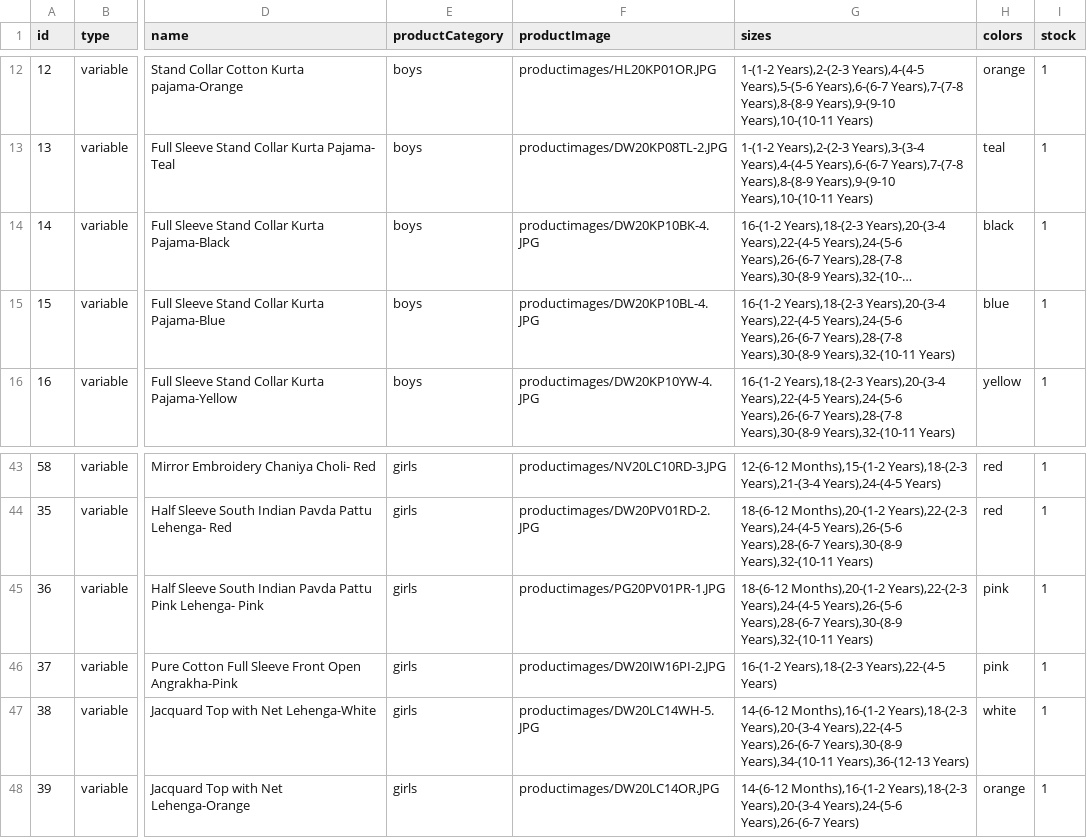
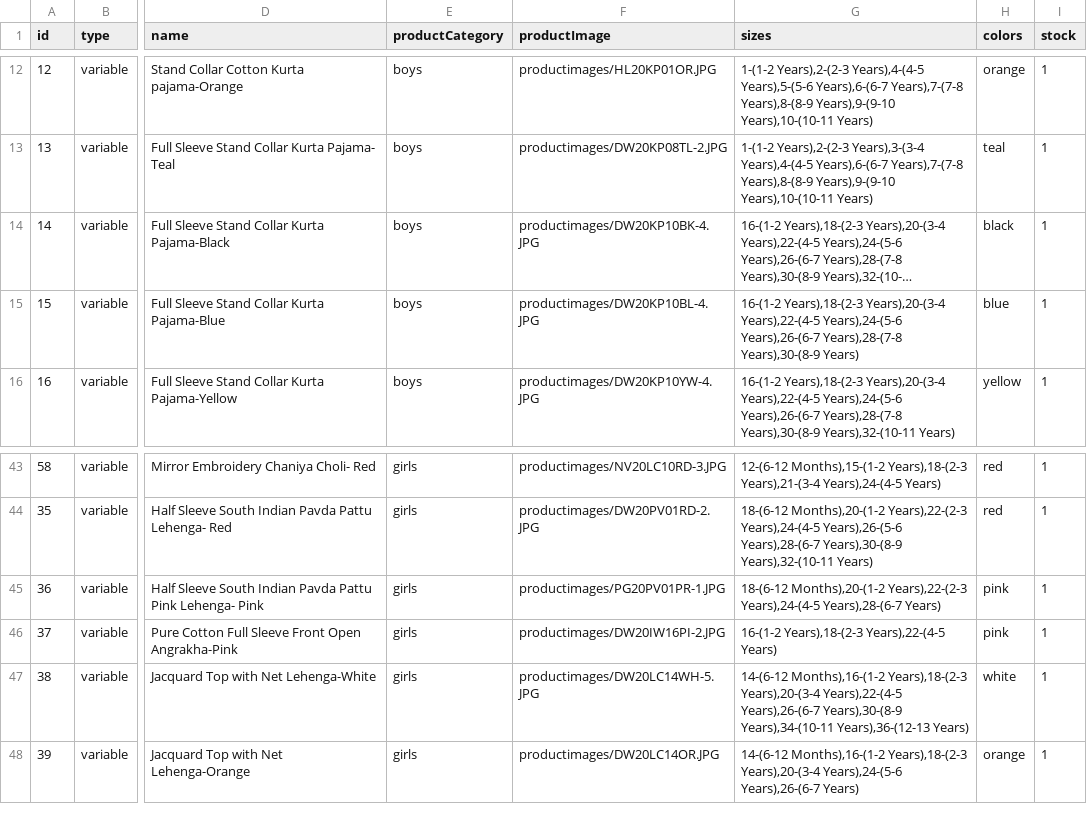
Before and after one commit to vish448/bnbca, a CSV file: src/content/products/products.csv, drawn as a sheet; only a part is shown, gaps mark what is left out; long unchanged cells end in …; the diff names each change by its address in the sheet, - before the commit and + after, or states it on an @@ line.

Commit message:
updated product id 15 and 36

```diff
--- a/src/content/products/products.csv
+++ b/src/content/products/products.csv
-G15 (sizes): …Years),28-(7-8 Years),30-(8-9 Years),32-(10-11 Years)
+G15 (sizes): …Years),28-(7-8 Years),30-(8-9 Years)
-G45 (sizes): …Years),22-(2-3 Years),24-(4-5 Years),26-(5-6 Years),28-(6-7 Years),30-(8-9 Years),32-(10-11 Years)
+G45 (sizes): …Years),22-(2-3 Years),24-(4-5 Years),28-(6-7 Years)
```
